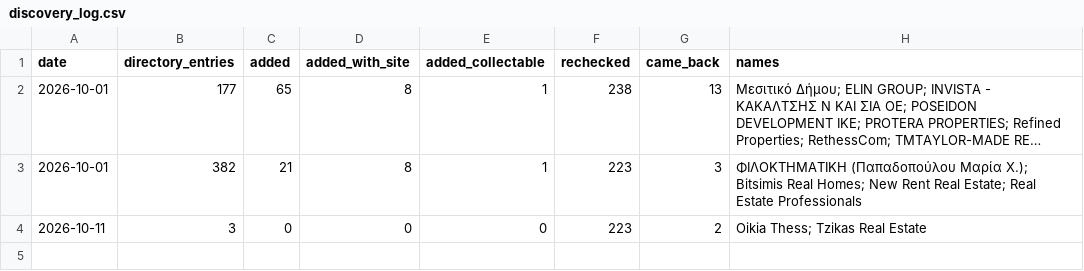
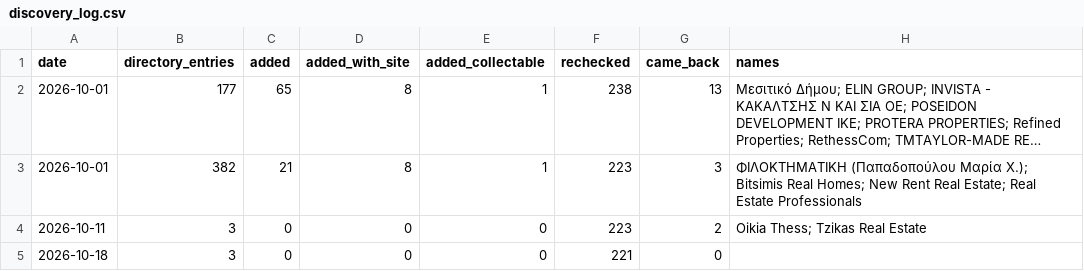
Before and after one commit to jenyshir-eng/Greece-real-estate, a CSV file: data/sources/discovery_log.csv, drawn as a sheet; long unchanged cells end in ….

Commit message:
Weekly agency search 2026-10-18 (Thessaloniki): 0 new agencies, 0 collectable

```diff
--- a/data/sources/discovery_log.csv
+++ b/data/sources/discovery_log.csv
@@ -4 +4,2 @@ date,directory_entries,added,added_with_site,added_collectable,rechecked,came_ba
 2026-10-11,3,0,0,0,223,2,Oikia Thess; Tzikas Real Estate
+2026-10-18,3,0,0,0,221,0,
```
Also changed, not shown: data/sources/agencies_thessaloniki.csv.
